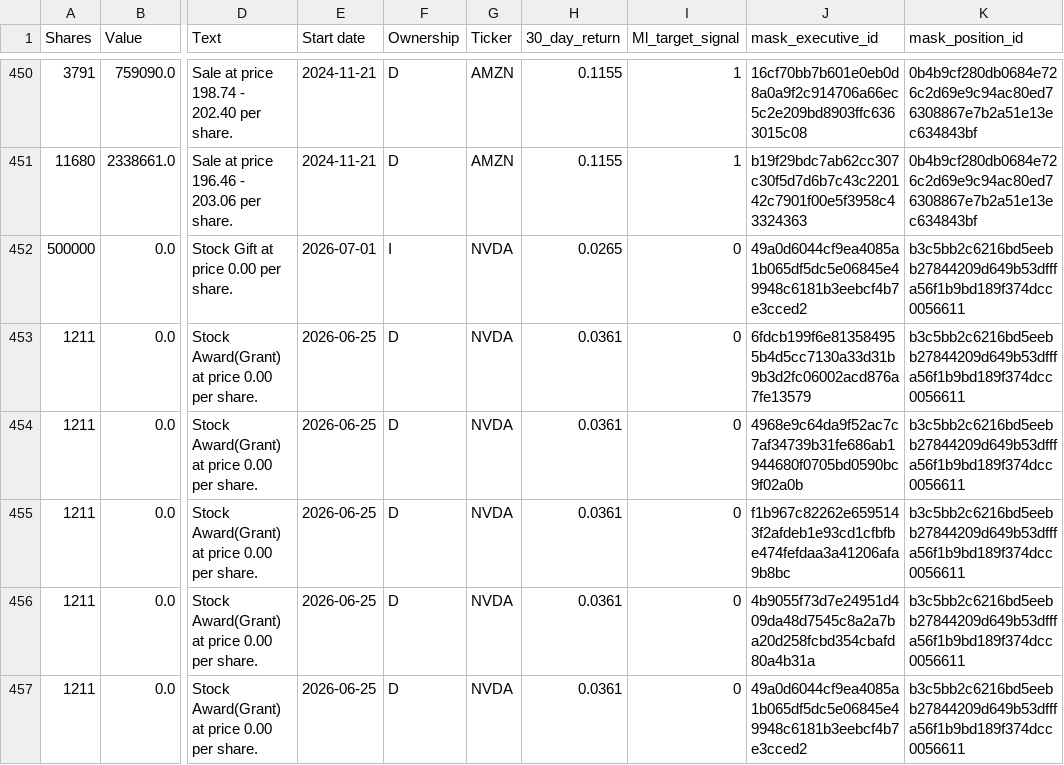
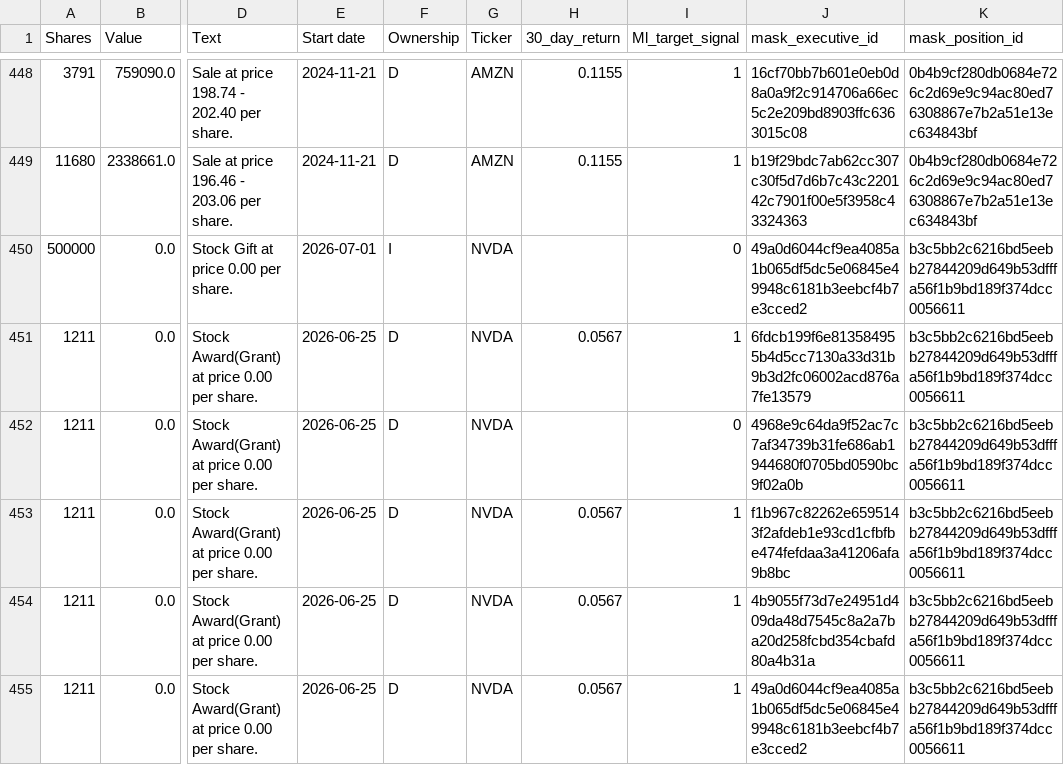
Before and after one commit to nanozord/compliance-flow-etl, a CSV file: masked_insider_trading.csv, drawn as a sheet; only a part is shown, gaps mark what is left out; addresses are those after the commit; the diff covers the shown part only; the diff names each change by its address in the sheet, - before the commit and + after, or states it on an @@ line.

```diff
--- a/masked_insider_trading.csv
+++ b/masked_insider_trading.csv
-H450 (30_day_return): 0.0265
+H450 (30_day_return): (empty)
-H451 (30_day_return): 0.0361
+H451 (30_day_return): 0.0567
-I451 (Ml_target_signal): 0
+I451 (Ml_target_signal): 1
-H452 (30_day_return): 0.0361
+H452 (30_day_return): (empty)
-H453:H455 (30_day_return): 0.0361
+H453:H455 (30_day_return): 0.0567
-I453:I455 (Ml_target_signal): 0
+I453:I455 (Ml_target_signal): 1
```
Also changed, not shown: 1 added row, 3 removed rows, 38 moved rows and 23 edited cells elsewhere in this file.
